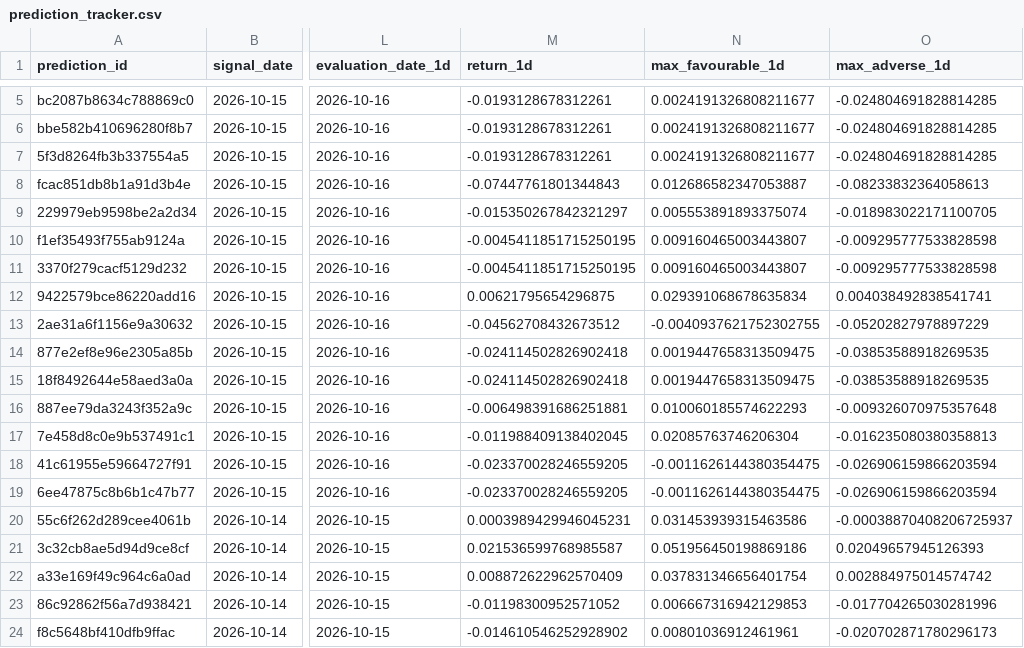
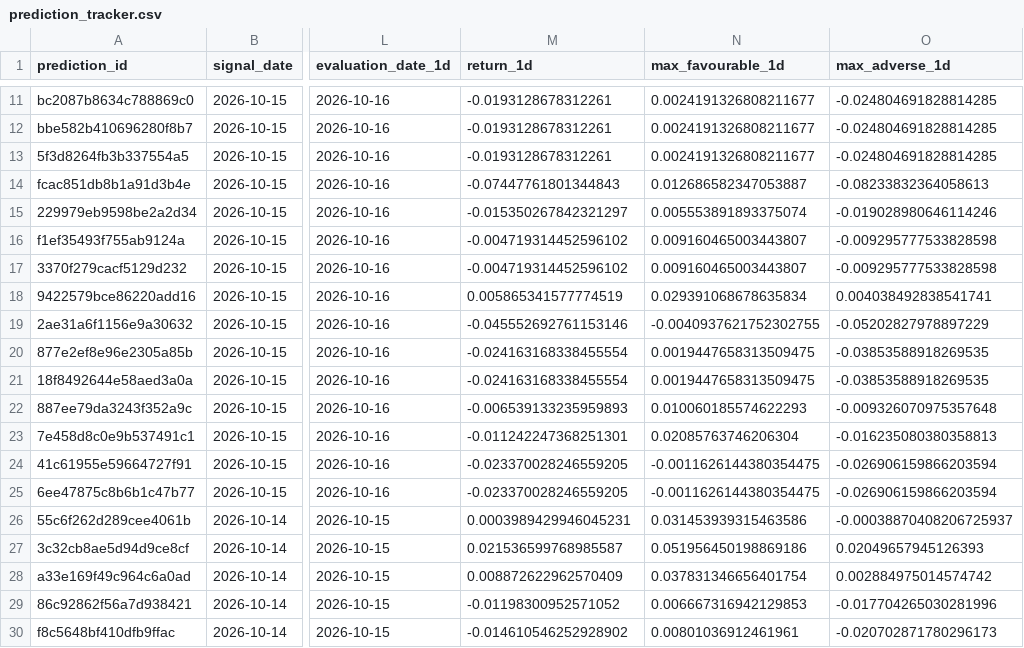
Before and after one commit to rk93/stocks-ai-analyzer, a CSV file: data/prediction_tracker.csv, drawn as a sheet; only a part is shown, gaps mark what is left out; addresses are those after the commit; the diff covers the shown part only; the diff names each change by its address in the sheet, - before the commit and + after, or states it on an @@ line.

```diff
--- a/data/prediction_tracker.csv
+++ b/data/prediction_tracker.csv
-O15 (max_adverse_1d): -0.018983022171100705
+O15 (max_adverse_1d): -0.019028980646114246
-M16:M17 (return_1d): -0.0045411851715250195
+M16:M17 (return_1d): -0.004719314452596102
-M18 (return_1d): 0.00621795654296875
+M18 (return_1d): 0.005865341577774519
-M19 (return_1d): -0.04562708432673512
+M19 (return_1d): -0.045552692761153146
-M20:M21 (return_1d): -0.024114502826902418
+M20:M21 (return_1d): -0.024163168338455554
-M22 (return_1d): -0.006498391686251881
+M22 (return_1d): -0.006539133235959893
-M23 (return_1d): -0.011988409138402045
+M23 (return_1d): -0.011242247368251301
```
Also changed, not shown: 6 added rows and 16 edited cells elsewhere in this file, data/confluence_latest.csv, data/day_opportunities_latest.csv, 15 other files.
